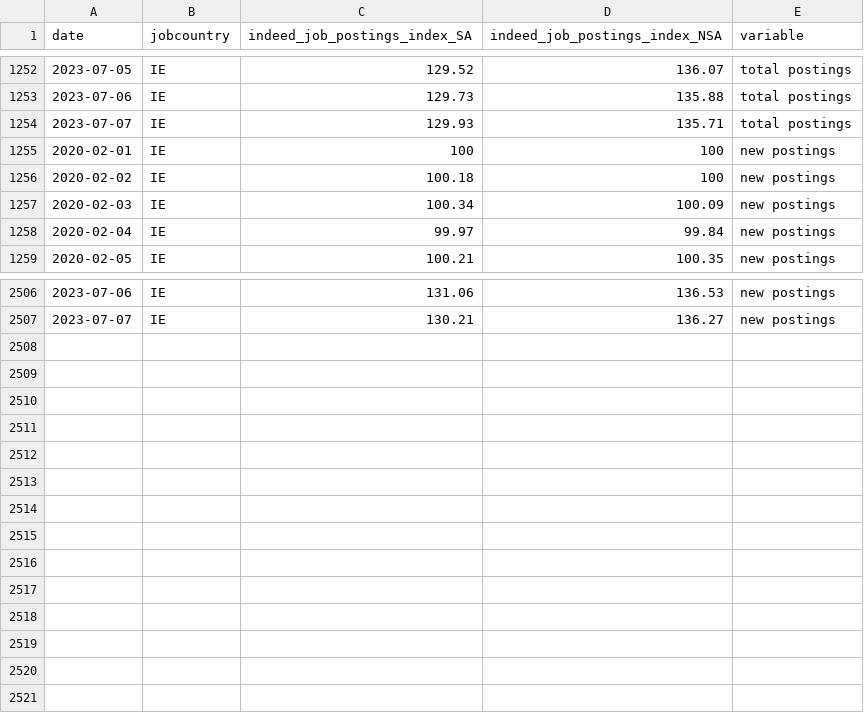
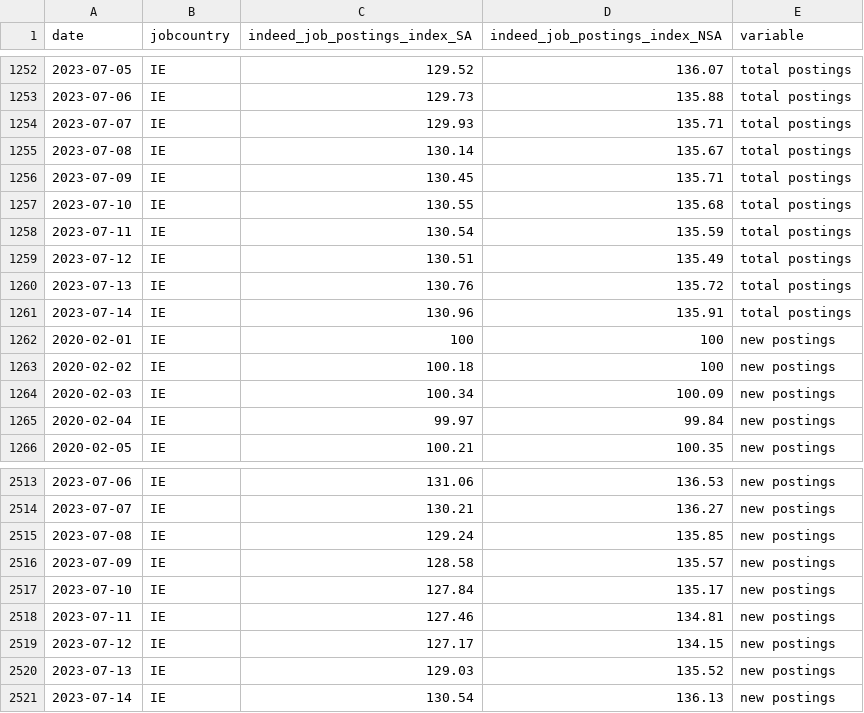
Before and after one commit to hiring-lab/job_postings_tracker, a CSV file: IE/aggregate_job_postings_IE.csv, drawn as a sheet; only a part is shown, gaps mark what is left out; the diff names each change by its address in the sheet, - before the commit and + after, or states it on an @@ line.

```diff
--- a/IE/aggregate_job_postings_IE.csv
+++ b/IE/aggregate_job_postings_IE.csv
+row 1255: 2023-07-08 | IE | 130.14 | 135.67 | total postings
+row 1256: 2023-07-09 | IE | 130.45 | 135.71 | total postings
+row 1257: 2023-07-10 | IE | 130.55 | 135.68 | total postings
+row 1258: 2023-07-11 | IE | 130.54 | 135.59 | total postings
+row 1259: 2023-07-12 | IE | 130.51 | 135.49 | total postings
+row 1260: 2023-07-13 | IE | 130.76 | 135.72 | total postings
+row 1261: 2023-07-14 | IE | 130.96 | 135.91 | total postings
+row 2515: 2023-07-08 | IE | 129.24 | 135.85 | new postings
+row 2516: 2023-07-09 | IE | 128.58 | 135.57 | new postings
+row 2517: 2023-07-10 | IE | 127.84 | 135.17 | new postings
+row 2518: 2023-07-11 | IE | 127.46 | 134.81 | new postings
+row 2519: 2023-07-12 | IE | 127.17 | 134.15 | new postings
+row 2520: 2023-07-13 | IE | 129.03 | 135.52 | new postings
+row 2521: 2023-07-14 | IE | 130.54 | 136.13 | new postings
```
Also changed, not shown: CA/provincial_postings_ca.csv, FR/aggregate_job_postings_FR.csv, 15 other files.
